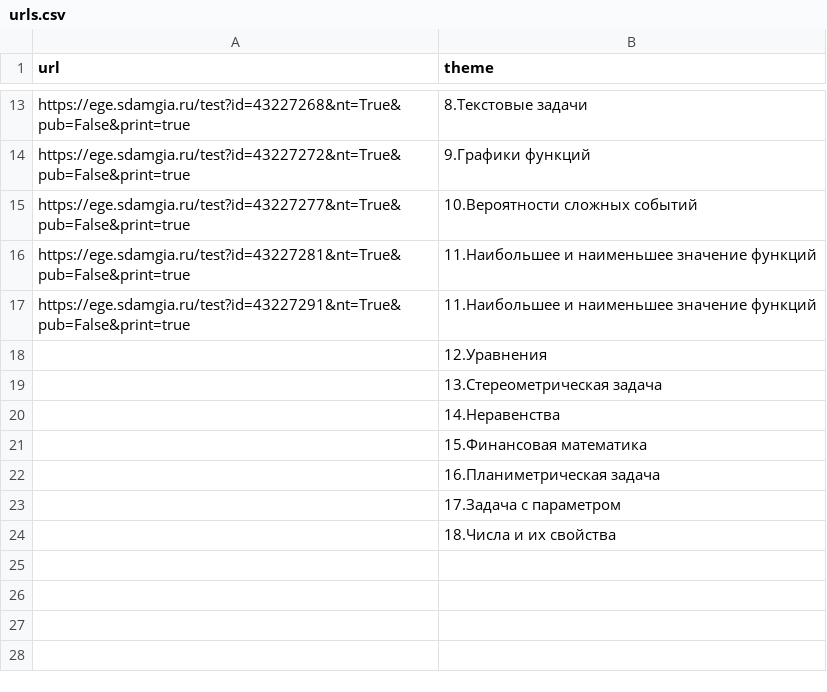
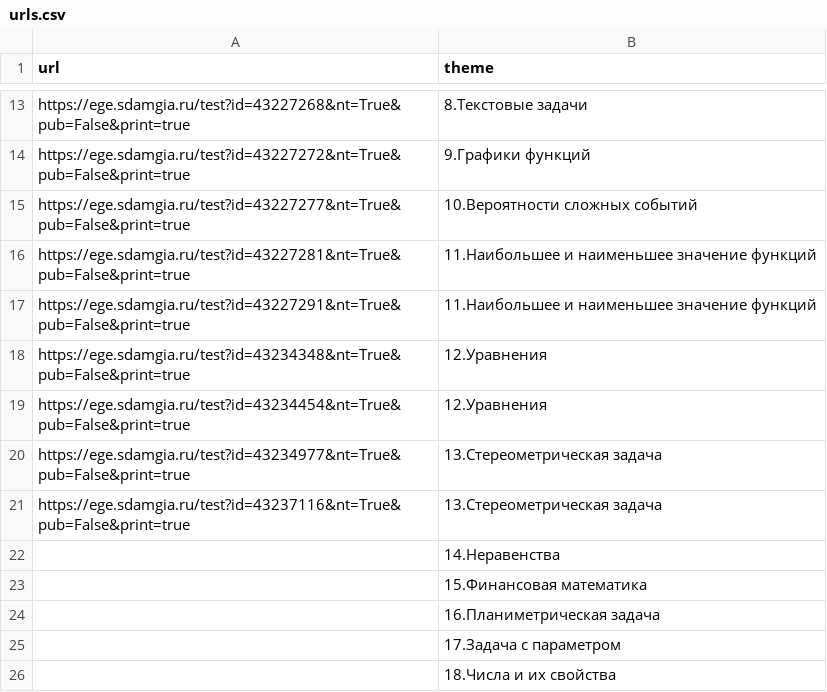
Before and after one commit to mnkhmtv/MathHelp, a CSV file: urls.csv, drawn as a sheet; only a part is shown, gaps mark what is left out.

```diff
--- a/urls.csv
+++ b/urls.csv
@@ -17,4 +17,6 @@ https://ege.sdamgia.ru/test?id=43227281&nt=True&pub=False&print=true,11.Наиб
 https://ege.sdamgia.ru/test?id=43227291&nt=True&pub=False&print=true,11.Наибольшее и наименьшее значение функций
-,12.Уравнения
-,13.Стереометрическая задача
+https://ege.sdamgia.ru/test?id=43234348&nt=True&pub=False&print=true,12.Уравнения
+https://ege.sdamgia.ru/test?id=43234454&nt=True&pub=False&print=true,12.Уравнения
+https://ege.sdamgia.ru/test?id=43234977&nt=True&pub=False&print=true,13.Стереометрическая задача
+https://ege.sdamgia.ru/test?id=43237116&nt=True&pub=False&print=true,13.Стереометрическая задача
 ,14.Неравенства
```
Also changed, not shown: 1 other file.
